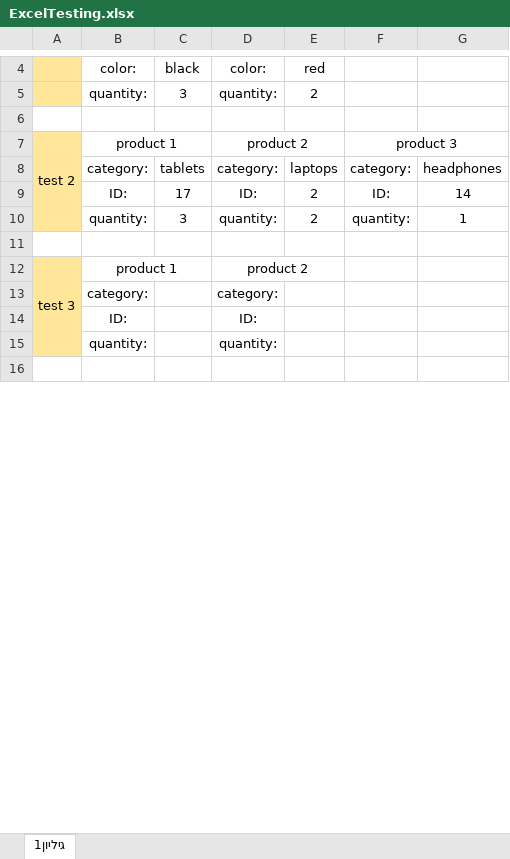
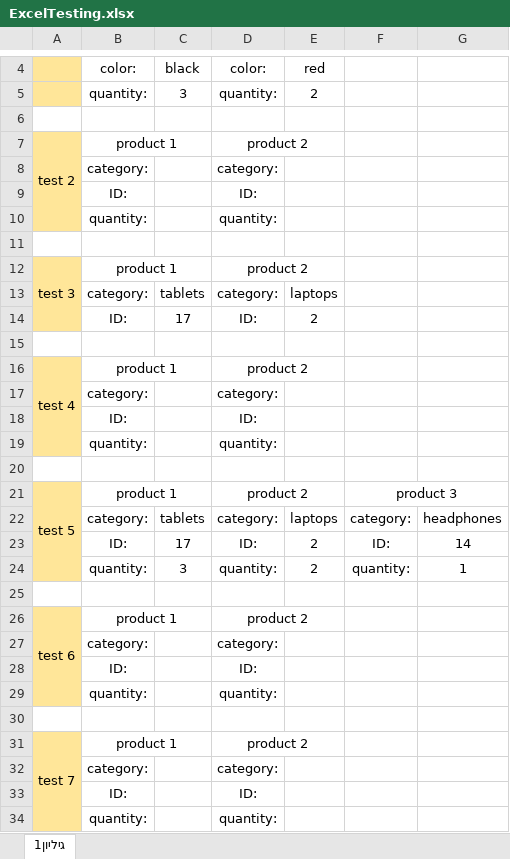
Before and after one commit to yustshachar/Project_selenium, an Excel workbook: Shachar_Guy/ExcelTesting.xlsx, sheet גיליון1, drawn as a sheet; only a part is shown, gaps mark what is left out; values as stored, in another font and other column widths than the file's, no borders; removed rows and columns are numbered as before the commit, all else as after; the diff covers the shown part only; the diff names each change by its address in the sheet, - before the commit and + after, or states it on an @@ line.

```diff
--- a/Shachar_Guy/ExcelTesting.xlsx (sheet גיליון1)
+++ b/Shachar_Guy/ExcelTesting.xlsx (sheet גיליון1)
-A7:A10 merged
+A7:A10 merged
-F7: product 3
+F7: (empty)
-F7:G7 merged
+row 8:  | category: |  | category:
+row 9:  | ID: |  | ID:
+row 10:  | quantity: |  | quantity:
+row 11: (empty)
+row 12: test 3 | product 1 |  | product 2
+row 13:  | category: | tablets | category: | laptops
+row 14:  | ID: | 17 | ID: | 2
+row 15: (empty)
+row 16: test 4 | product 1 |  | product 2
+row 17:  | category: |  | category:
+row 18:  | ID: |  | ID:
+row 19:  | quantity: |  | quantity:
+row 20: (empty)
+row 21: test 5 | product 1 |  | product 2 |  | product 3
-A26: test 3
+A26: test 6
+row 31: test 7 | product 1 |  | product 2
+row 32:  | category: |  | category:
+row 33:  | ID: |  | ID:
+row 34:  | quantity: |  | quantity:
```
Also changed, not shown: 14 added rows and 1 edited cell elsewhere in this sheet, 1 other file.
